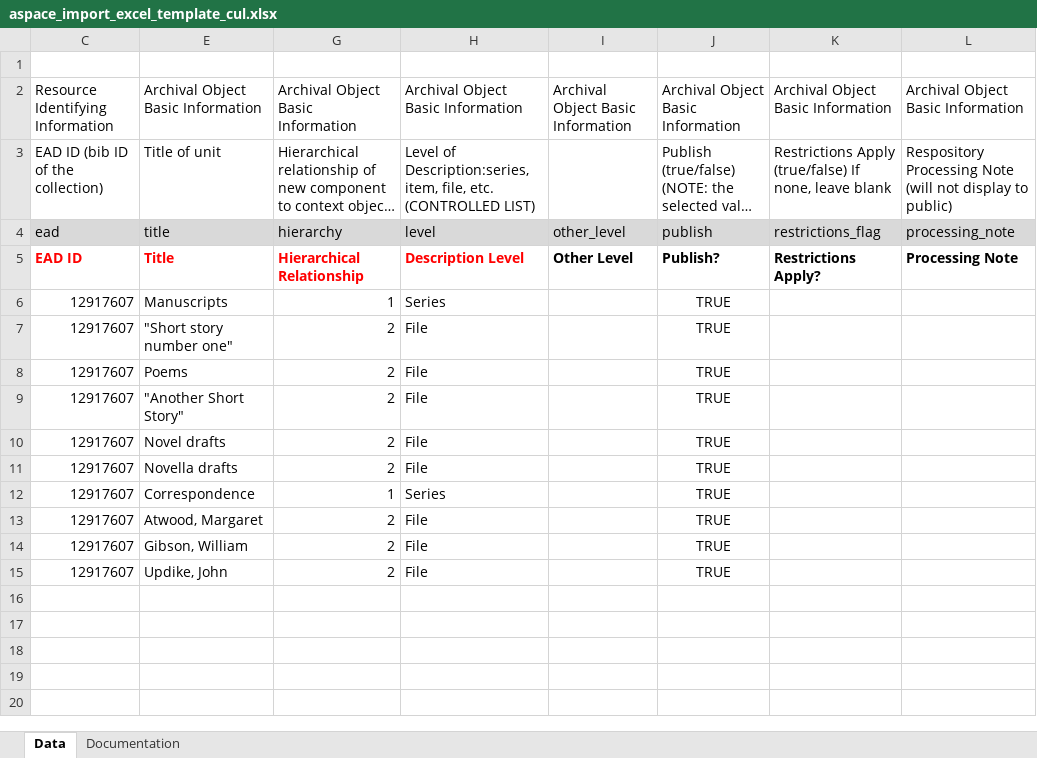
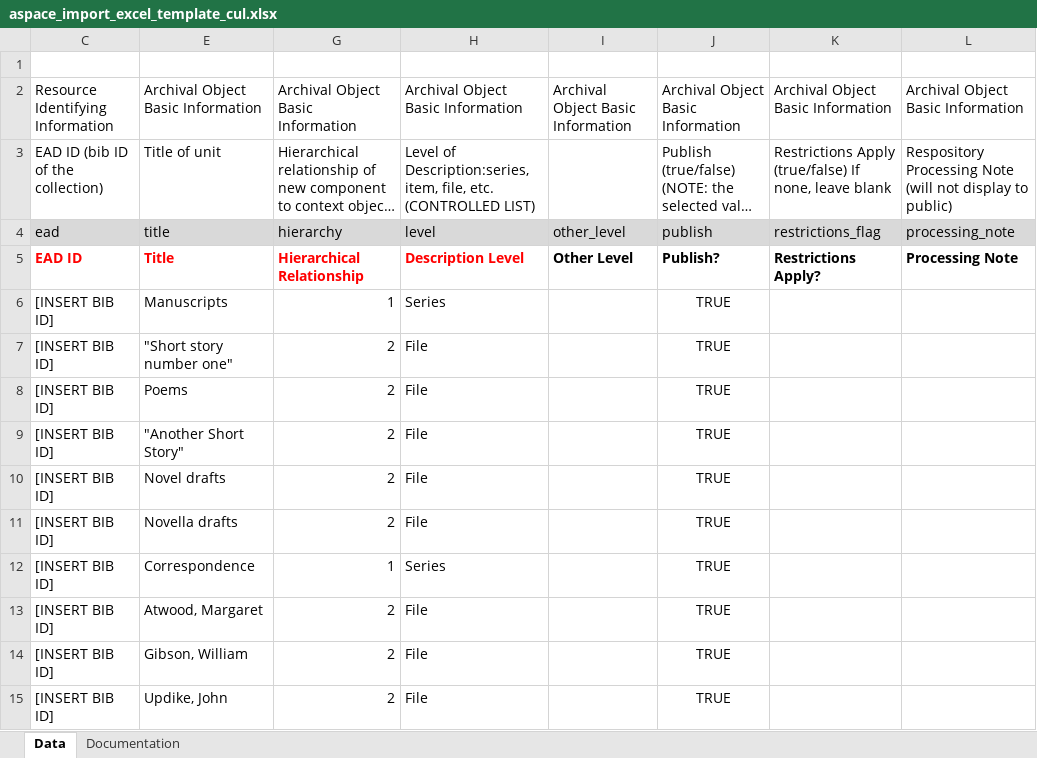
Before and after one commit to cul/rbml-archivesspace, an Excel workbook: aspace_excel_importer/aspace_import_excel_template_cul.xlsx, sheet Data, drawn as a sheet; only a part is shown; long unchanged cells end in …; values as stored, in another font and other column widths than the file's, no borders; the diff names each change by its address in the sheet, - before the commit and + after, or states it on an @@ line.

Commit message:
updated importer template

```diff
--- a/aspace_excel_importer/aspace_import_excel_template_cul.xlsx (sheet Data)
+++ b/aspace_excel_importer/aspace_import_excel_template_cul.xlsx (sheet Data)
-C6:C15: 12917607
+C6:C15: [INSERT BIB ID]
```
